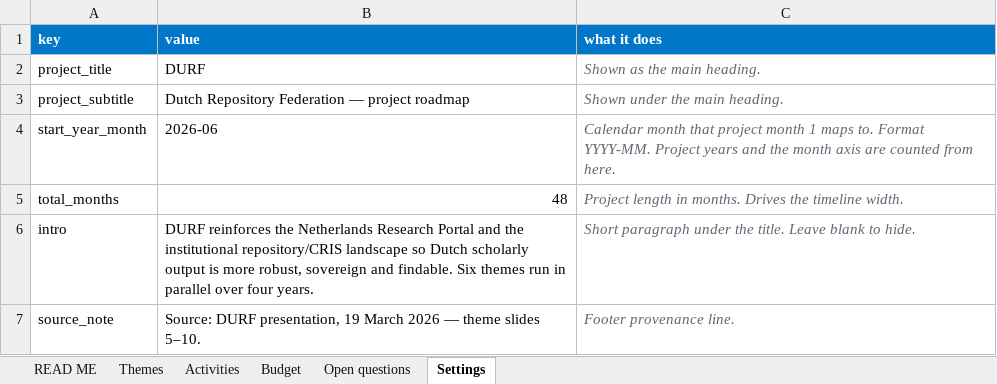
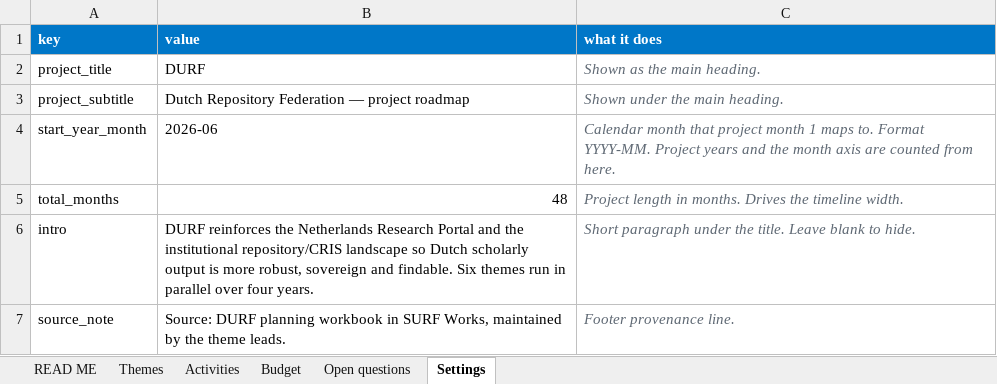
Before and after one commit to durf-project/durf-gantt, an Excel workbook: data/durf-roadmap.xlsx, sheet Settings, drawn as a sheet; values as stored, in another font and other column widths than the file's, no borders; charts and pictures not drawn; the diff names each change by its address in the sheet, - before the commit and + after, or states it on an @@ line.

```diff
--- a/data/durf-roadmap.xlsx (sheet Settings)
+++ b/data/durf-roadmap.xlsx (sheet Settings)
-B7 (value): Source: DURF presentation, 19 March 2026 — theme slides 5–10.
+B7 (value): Source: DURF planning workbook in SURF Works, maintained by the theme leads.
```
Also changed, not shown: 2 other files.
